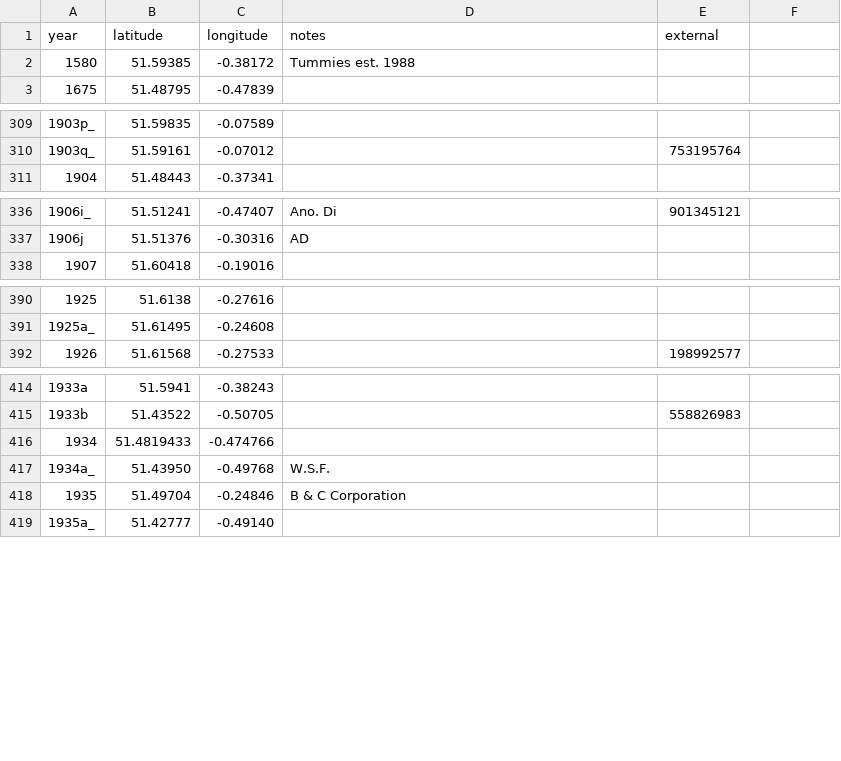
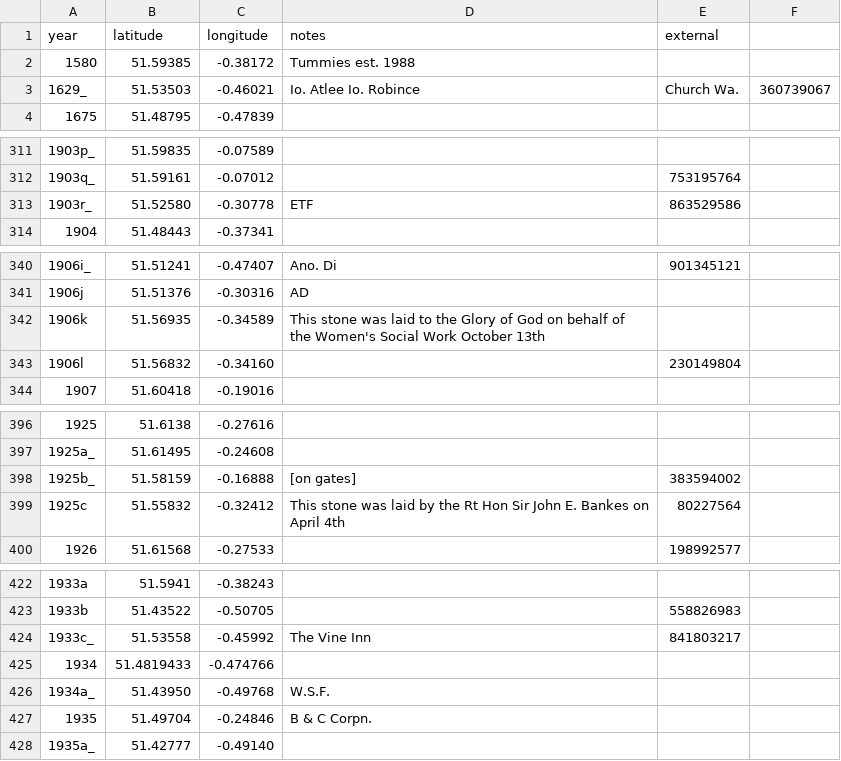
Before and after one commit to oobrien/year-on-facade, a CSV file: csv/Middlesex.csv, drawn as a sheet; only a part is shown, gaps mark what is left out; the diff covers the shown part only.

```diff
--- a/csv/Middlesex.csv
+++ b/csv/Middlesex.csv
@@ -2,2 +2,3 @@ year,latitude,longitude,notes,external
 1580,51.59385,-0.38172,Tummies est. 1988,
+1629_,51.53503,-0.46021,Io. Atlee Io. Robince, Church Wa.,360739067
 1675,51.48795,-0.47839,,
@@ -310,2 +312,3 @@ year,latitude,longitude,notes,external
 1903q_,51.59161,-0.07012,,753195764
+1903r_,51.52580,-0.30778,ETF,863529586
 1904,51.48443,-0.37341,,
@@ -337,2 +341,4 @@ year,latitude,longitude,notes,external
 1906j,51.51376,-0.30316,AD,
+1906k,51.56935,-0.34589,This stone was laid to the Glory of God on behalf of the Women's Social Work October 13th,
+1906l,51.56832,-0.34160,,230149804
 1907,51.60418,-0.19016,,
@@ -391,2 +397,4 @@ year,latitude,longitude,notes,external
 1925a_,51.61495,-0.24608,,
+1925b_,51.58159,-0.16888,[on gates],383594002
+1925c,51.55832,-0.32412,This stone was laid by the Rt Hon Sir John E. Bankes on April 4th,80227564
 1926,51.61568,-0.27533,,198992577
@@ -415,5 +423,6 @@ year,latitude,longitude,notes,external
 1933b,51.43522,-0.50705,,558826983
+1933c_,51.53558,-0.45992,The Vine Inn,841803217
 1934,51.4819433,-0.474766,,
 1934a_,51.43950,-0.49768,W.S.F.,
-1935,51.49704,-0.24846,B & C Corporation,
+1935,51.49704,-0.24846,B & C Corpn.,
 1935a_,51.42777,-0.49140,,
```
Also changed, not shown: 3 added rows and 5 edited cells elsewhere in this file, 5 other files.
